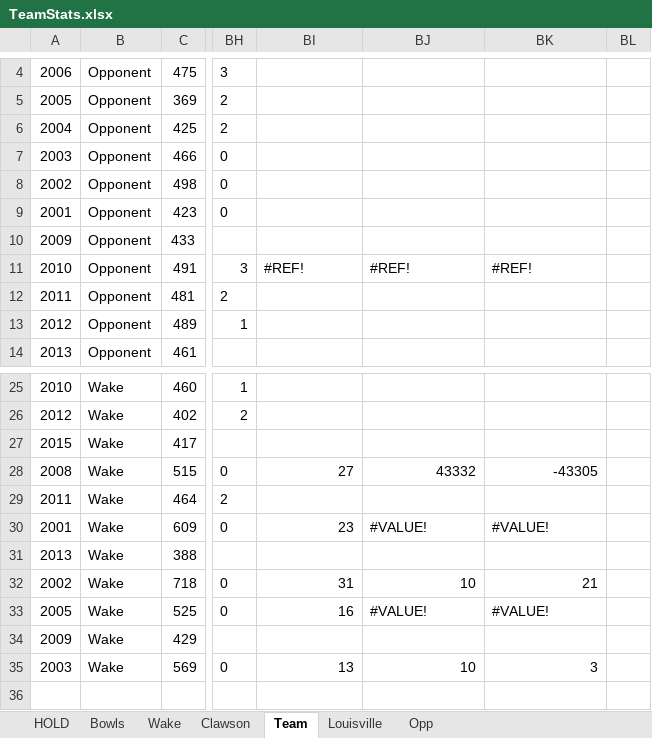
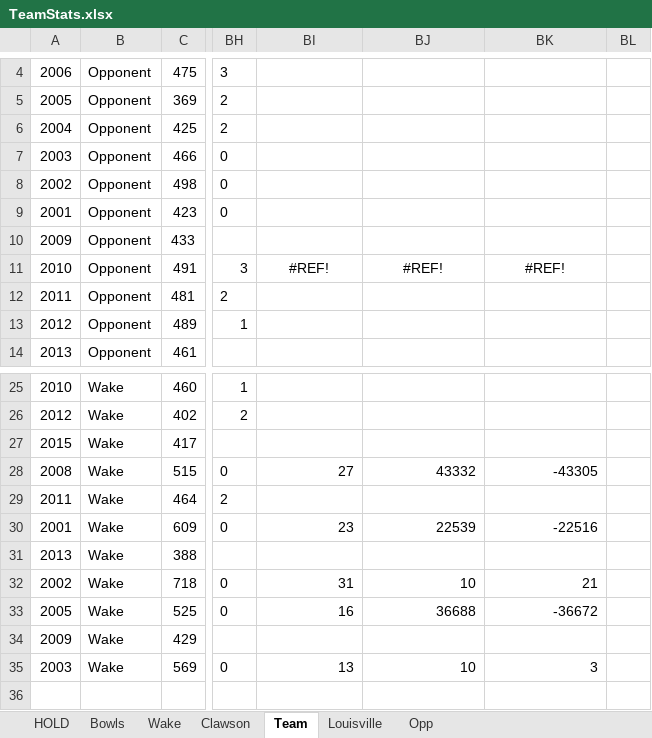
Before and after one commit to boweav18/SportsAnalytics, an Excel workbook: TeamStats.xlsx, sheet Team, drawn as a sheet; only a part is shown, gaps mark what is left out; values as stored, in another font and other column widths than the file's, no borders; charts and pictures not drawn; the diff names each change by its address in the sheet, - before the commit and + after, or states it on an @@ line.

Commit message:
Download button & team
Added the ability to download the data table as a csv. Also added the basic features for team table. Need more work on data side of team table.

```diff
--- a/TeamStats.xlsx (sheet Team)
+++ b/TeamStats.xlsx (sheet Team)
-BI11:BK11 alignment: left
+BI11:BK11 alignment: center
-BJ30: #VALUE!
+BJ30: 22539
-BK30: #VALUE!
+BK30: -22516
-BJ33: #VALUE!
+BJ33: 36688
-BK33: #VALUE!
+BK33: -36672
```
Also changed, not shown: sheet Clawson, sheet Wake, sheet Bowls, charts or pictures, 6 other files.
